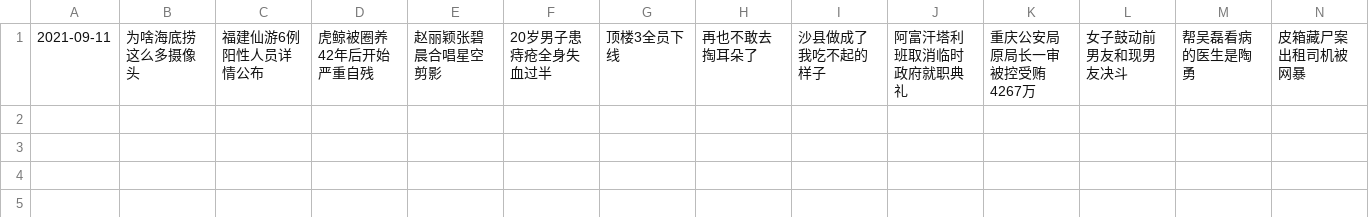
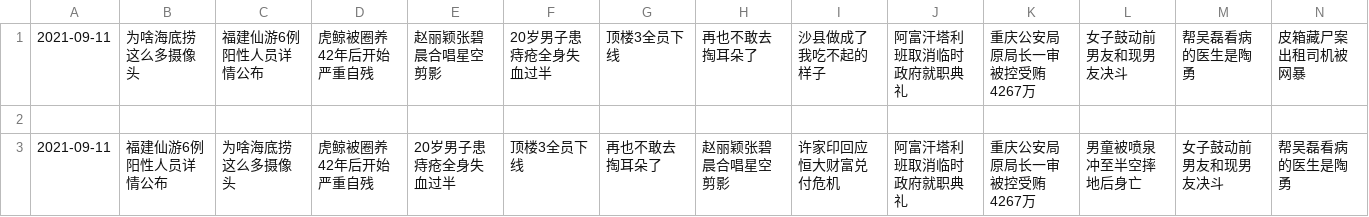
Before and after one commit to vmp65l3/weibo-hotrank, a CSV file: data/2021-09-11.csv, drawn as a sheet; only a part is shown; rows hold the shown columns only; the diff names each change by its address in the sheet, - before the commit and + after, or states it on an @@ line.

```diff
--- a/data/2021-09-11.csv
+++ b/data/2021-09-11.csv
+row 2: (empty)
+row 3: 2021-09-11 | 福建仙游6例阳性人员详情公布 | 为啥海底捞这么多摄像头 | 虎鲸被圈养42年后开始严重自残 | 20岁男子患痔疮全身失血过半 | 顶楼3全员下线 | 再也不敢去掏耳朵了 | 赵丽颖张碧晨合唱星空剪影 | 许家印回应恒大财富兑付危机 | 阿富汗塔利班取消临时政府就职典礼 | 重庆公安局原局长一审被控受贿4267万 | 男童被喷泉冲至半空摔地后身亡 | 女子鼓动前男友和现男友决斗 | 帮吴磊看病的医生是陶勇
```
Also changed, not shown: 1 other file.
